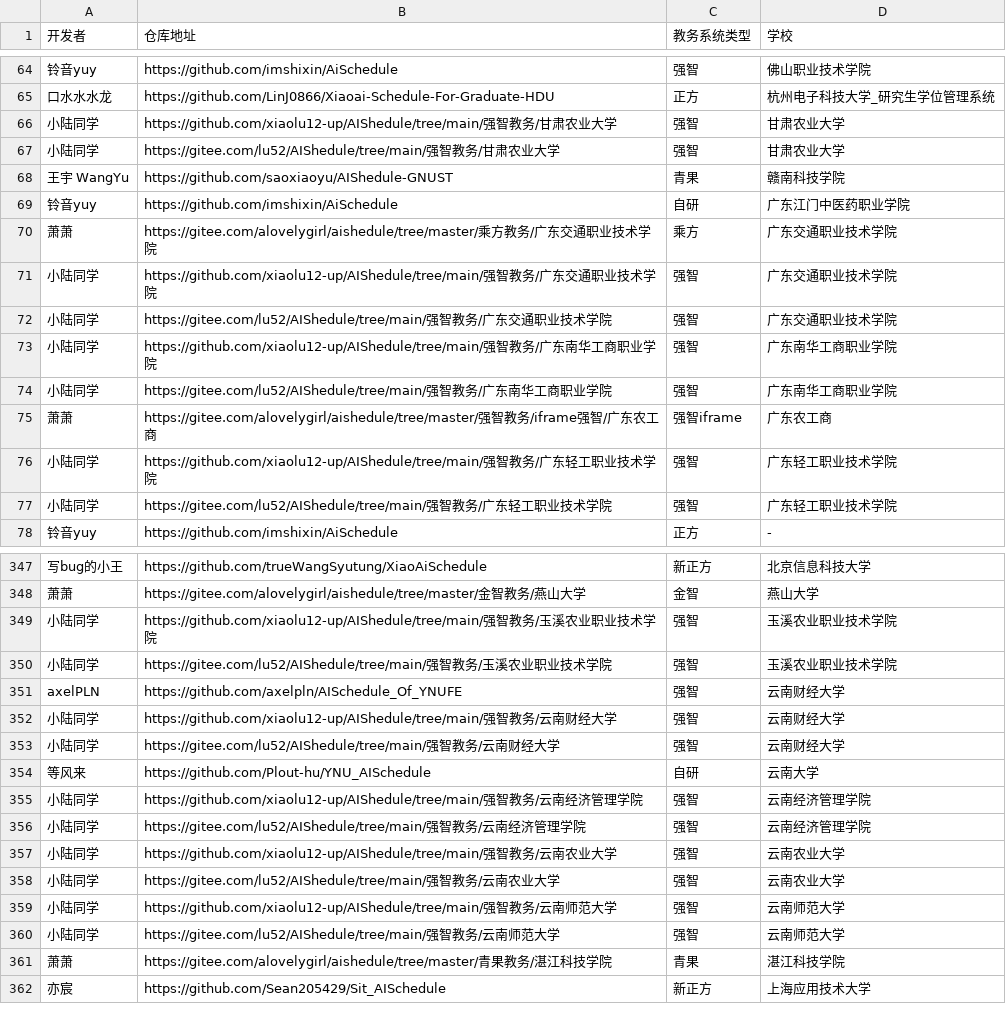
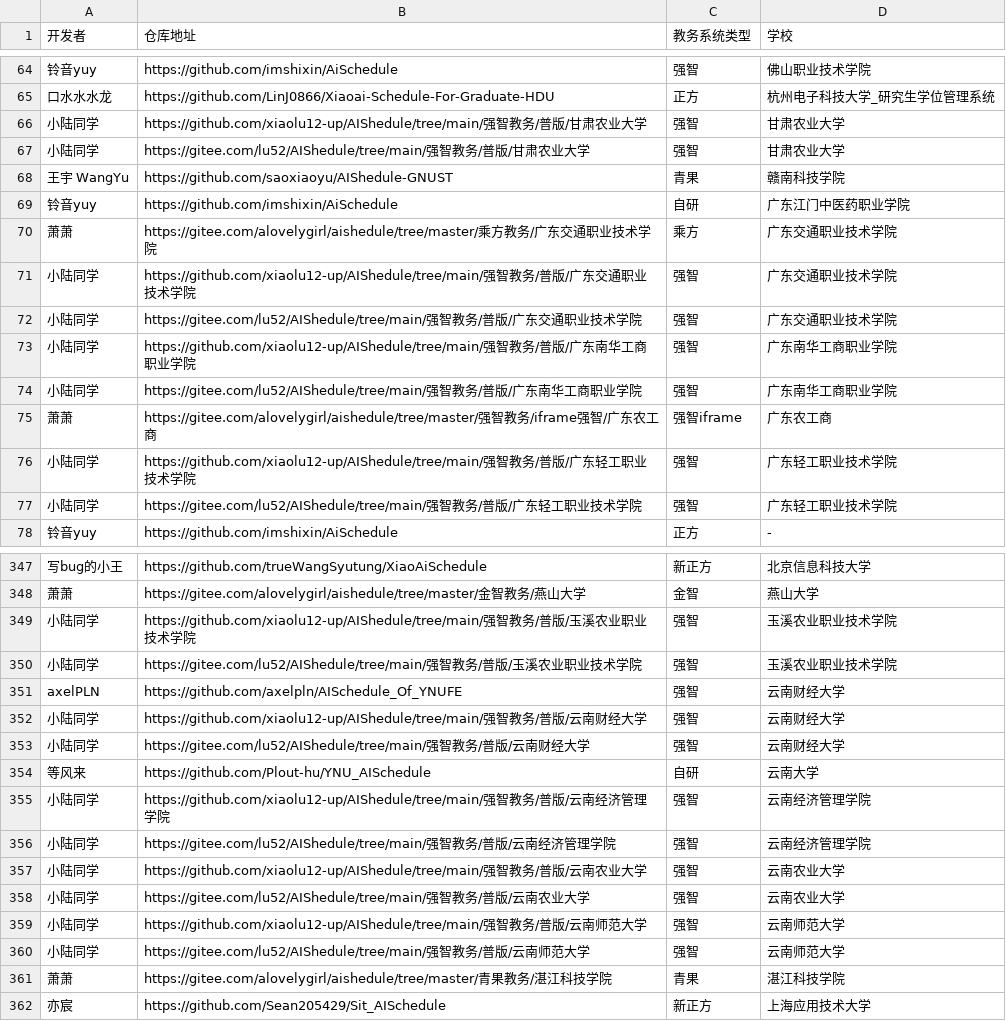
Before and after one commit to kqakqakqa/xiaoai-schedule-parser, a CSV file: other-repos.csv, drawn as a sheet; only a part is shown, gaps mark what is left out; the diff covers the shown part only; the diff names each change by its address in the sheet, - before the commit and + after, or states it on an @@ line.

Commit message:
update

```diff
--- a/other-repos.csv
+++ b/other-repos.csv
-B66 (仓库地址): …务/甘肃…
+B66 (仓库地址): …务/普版/甘肃…
-B67 (仓库地址): …务/甘肃…
+B67 (仓库地址): …务/普版/甘肃…
-B71 (仓库地址): …务/广东…
+B71 (仓库地址): …务/普版/广东…
-B72 (仓库地址): …务/广东…
+B72 (仓库地址): …务/普版/广东…
-B73 (仓库地址): …务/广东…
+B73 (仓库地址): …务/普版/广东…
-B74 (仓库地址): …务/广东…
+B74 (仓库地址): …务/普版/广东…
-B76 (仓库地址): …务/广东…
+B76 (仓库地址): …务/普版/广东…
-B77 (仓库地址): …务/广东…
+B77 (仓库地址): …务/普版/广东…
-B349 (仓库地址): …务/玉溪…
+B349 (仓库地址): …务/普版/玉溪…
-B350 (仓库地址): …务/玉溪…
+B350 (仓库地址): …务/普版/玉溪…
-B352 (仓库地址): …务/云南…
+B352 (仓库地址): …务/普版/云南…
-B353 (仓库地址): …务/云南…
+B353 (仓库地址): …务/普版/云南…
-B355 (仓库地址): …务/云南…
+B355 (仓库地址): …务/普版/云南…
-B356 (仓库地址): …务/云南…
+B356 (仓库地址): …务/普版/云南…
-B357 (仓库地址): …务/云南…
+B357 (仓库地址): …务/普版/云南…
-B358 (仓库地址): …务/云南…
+B358 (仓库地址): …务/普版/云南…
-B359 (仓库地址): …务/云南…
+B359 (仓库地址): …务/普版/云南…
-B360 (仓库地址): …务/云南…
+B360 (仓库地址): …务/普版/云南…
```
Also changed, not shown: 2 added rows and 36 edited cells elsewhere in this file.
